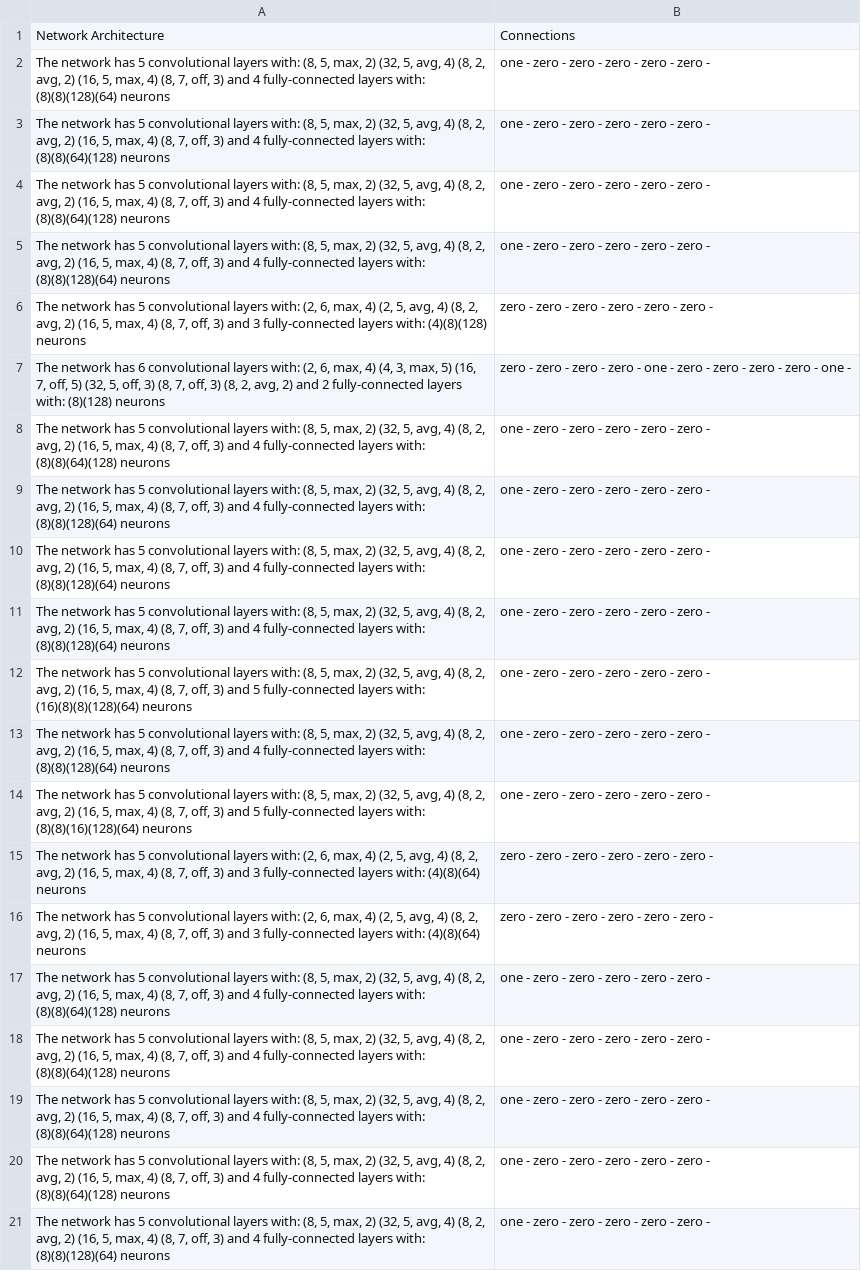
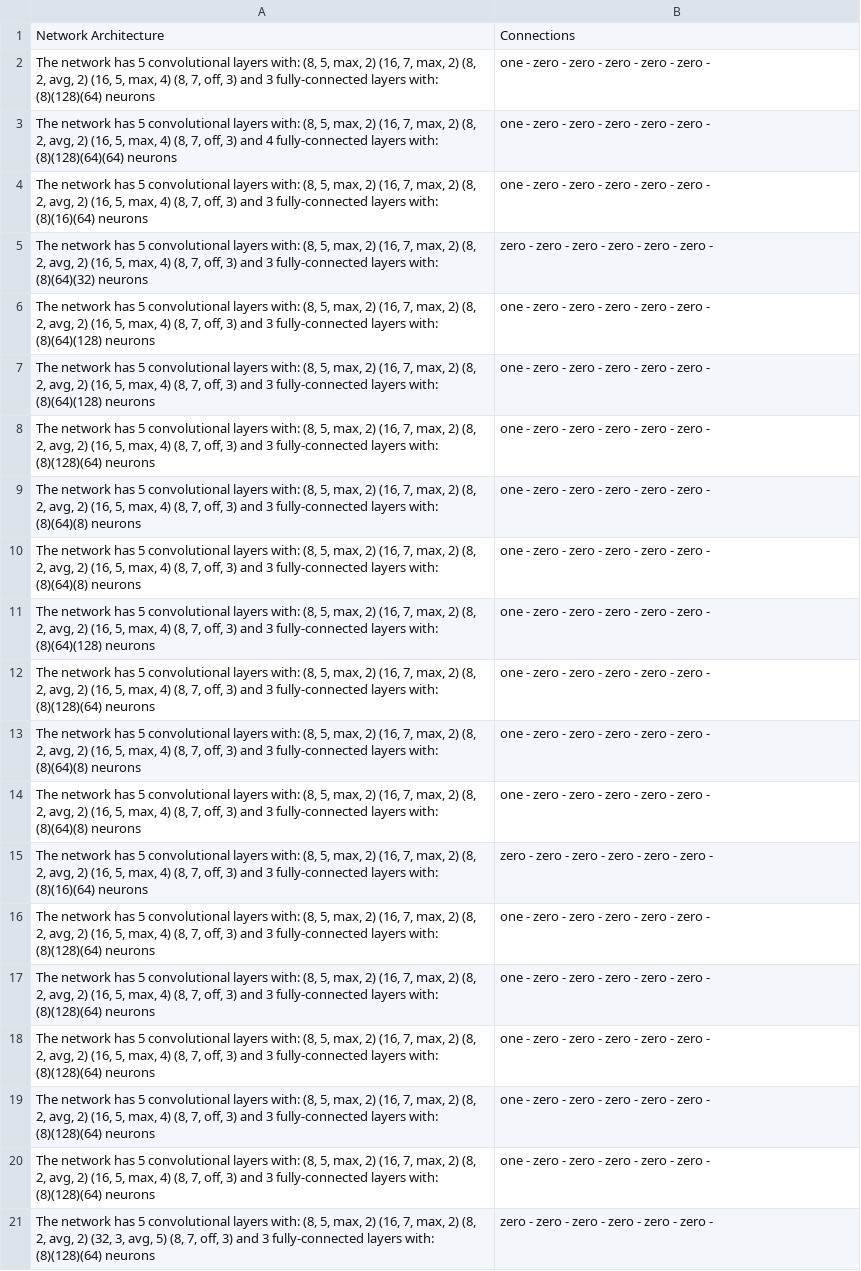
Before and after one commit to GustavoVargasHakim/DeepGA-trials, a CSV file: final_population3.csv, drawn as a sheet; removed rows and columns are numbered as before the commit, all else as after; the diff names each change by its address in the sheet, - before the commit and + after, or states it on an @@ line.

```diff
--- a/final_population3.csv
+++ b/final_population3.csv
-A2: …max, 2) (32, 5, avg, 4) (8, 2, avg, 2) (16, 5, max, 4) (8, 7, off, 3) and 4 fully-connected layers with: (8)(8)(128)(64) neurons
+A2: …max, 2) (16, 7, max, 2) (8, 2, avg, 2) (16, 5, max, 4) (8, 7, off, 3) and 3 fully-connected layers with: (8)(128)(64) neurons
-A3: …max, 2) (32, 5, avg, 4) (8, 2, avg, 2) (16, 5, max, 4) (8, 7, off, 3) and 4 fully-connected layers with: (8)(8)(64)(128) neurons
+A3: …max, 2) (16, 7, max, 2) (8, 2, avg, 2) (16, 5, max, 4) (8, 7, off, 3) and 4 fully-connected layers with: (8)(128)(64)(64) neurons
-A4: …max, 2) (32, 5, avg, 4) (8, 2, avg, 2) (16, 5, max, 4) (8, 7, off, 3) and 4 fully-connected layers with: (8)(8)(64)(128) neurons
+A4: …max, 2) (16, 7, max, 2) (8, 2, avg, 2) (16, 5, max, 4) (8, 7, off, 3) and 3 fully-connected layers with: (8)(16)(64) neurons
-row 5: The network has 5 convolutional layers with: (8, 5, max, 2) (32, 5, avg, 4) (8, 2, avg, 2) (16, 5, max, 4) (8, 7, off, 3) and 4 fully-connected layers with: (8)(8)(128)(64) neurons | one - zero - zero - zero - zero - zero -
-A5: …layers with: (2, 6, max, 4) (2, 5, avg, 4) (8, 2, avg, 2) (16, 5, max, 4) (8, 7, off, 3) and 3 fully-connected layers with: (4)(8)(128) neurons
+A5: …layers with: (8, 5, max, 2) (16, 7, max, 2) (8, 2, avg, 2) (16, 5, max, 4) (8, 7, off, 3) and 3 fully-connected layers with: (8)(64)(32) neurons
-A6: …network has 6 convolutional layers with: (2, 6, max, 4) (4, 3, max, 5) (16, 7, off, 5) (32, 5, off, 3) (8, 7, off, 3) (8, 2, avg, 2) and 2 fully-connected layers with: (8)(128) neurons
+A6: …network has 5 convolutional layers with: (8, 5, max, 2) (16, 7, max, 2) (8, 2, avg, 2) (16, 5, max, 4) (8, 7, off, 3) and 3 fully-connected layers with: (8)(64)(128) neurons
-B6: zero - zero - zero - zero - one - zero - zero - zero - zero - one -
+B6: one - zero - zero - zero - zero - zero -
-A7: …max, 2) (32, 5, avg, 4) (8, 2, avg, 2) (16, 5, max, 4) (8, 7, off, 3) and 4 fully-connected layers with: (8)(8)(64)(128) neurons
+A7: …max, 2) (16, 7, max, 2) (8, 2, avg, 2) (16, 5, max, 4) (8, 7, off, 3) and 3 fully-connected layers with: (8)(64)(128) neurons
-A8: …max, 2) (32, 5, avg, 4) (8, 2, avg, 2) (16, 5, max, 4) (8, 7, off, 3) and 4 fully-connected layers with: (8)(8)(128)(64) neurons
+A8: …max, 2) (16, 7, max, 2) (8, 2, avg, 2) (16, 5, max, 4) (8, 7, off, 3) and 3 fully-connected layers with: (8)(128)(64) neurons
-A9:A10: …max, 2) (32, 5, avg, 4) (8, 2, avg, 2) (16, 5, max, 4) (8, 7, off, 3) and 4 fully-connected layers with: (8)(8)(128)(64) neurons
+A9:A10: …max, 2) (16, 7, max, 2) (8, 2, avg, 2) (16, 5, max, 4) (8, 7, off, 3) and 3 fully-connected layers with: (8)(64)(8) neurons
-A11: …max, 2) (32, 5, avg, 4) (8, 2, avg, 2) (16, 5, max, 4) (8, 7, off, 3) and 5 fully-connected layers with: (16)(8)(8)(128)(64) neurons
+A11: …max, 2) (16, 7, max, 2) (8, 2, avg, 2) (16, 5, max, 4) (8, 7, off, 3) and 3 fully-connected layers with: (8)(64)(128) neurons
-A12: …max, 2) (32, 5, avg, 4) (8, 2, avg, 2) (16, 5, max, 4) (8, 7, off, 3) and 4 fully-connected layers with: (8)(8)(128)(64) neurons
+A12: …max, 2) (16, 7, max, 2) (8, 2, avg, 2) (16, 5, max, 4) (8, 7, off, 3) and 3 fully-connected layers with: (8)(128)(64) neurons
-A13: …max, 2) (32, 5, avg, 4) (8, 2, avg, 2) (16, 5, max, 4) (8, 7, off, 3) and 5 fully-connected layers with: (8)(8)(16)(128)(64) neurons
+A13: …max, 2) (16, 7, max, 2) (8, 2, avg, 2) (16, 5, max, 4) (8, 7, off, 3) and 3 fully-connected layers with: (8)(64)(8) neurons
-A14: …layers with: (2, 6, max, 4) (2, 5, avg, 4) (8, 2, avg, 2) (16, 5, max, 4) (8, 7, off, 3) and 3 fully-connected layers with: (4)(8)(64) neurons
+A14: …layers with: (8, 5, max, 2) (16, 7, max, 2) (8, 2, avg, 2) (16, 5, max, 4) (8, 7, off, 3) and 3 fully-connected layers with: (8)(64)(8) neurons
-B14: zero - zero - zero - zero - zero - zero -
+B14: one - zero - zero - zero - zero - zero -
-A15: …layers with: (2, 6, max, 4) (2, 5, avg, 4) (8, 2, avg, 2) (16, 5, max, 4) (8, 7, off, 3) and 3 fully-connected layers with: (4)(8)(64) neurons
+A15: …layers with: (8, 5, max, 2) (16, 7, max, 2) (8, 2, avg, 2) (16, 5, max, 4) (8, 7, off, 3) and 3 fully-connected layers with: (8)(16)(64) neurons
-A16:A19: …max, 2) (32, 5, avg, 4) (8, 2, avg, 2) (16, 5, max, 4) (8, 7, off, 3) and 4 fully-connected layers with: (8)(8)(64)(128) neurons
+A16:A19: …max, 2) (16, 7, max, 2) (8, 2, avg, 2) (16, 5, max, 4) (8, 7, off, 3) and 3 fully-connected layers with: (8)(128)(64) neurons
-A20: …max, 2) (32, 5, avg, 4) (8, 2, avg, 2) (16, 5, max, 4) (8, 7, off, 3) and 4 fully-connected layers with: (8)(8)(128)(64) neurons
+A20: …max, 2) (16, 7, max, 2) (8, 2, avg, 2) (16, 5, max, 4) (8, 7, off, 3) and 3 fully-connected layers with: (8)(128)(64) neurons
+row 21: The network has 5 convolutional layers with: (8, 5, max, 2) (16, 7, max, 2) (8, 2, avg, 2) (32, 3, avg, 5) (8, 7, off, 3) and 3 fully-connected layers with: (8)(128)(64) neurons | zero - zero - zero - zero - zero - zero -
```
Also changed, not shown: final_population2.csv, results2.csv, 3 other files.
